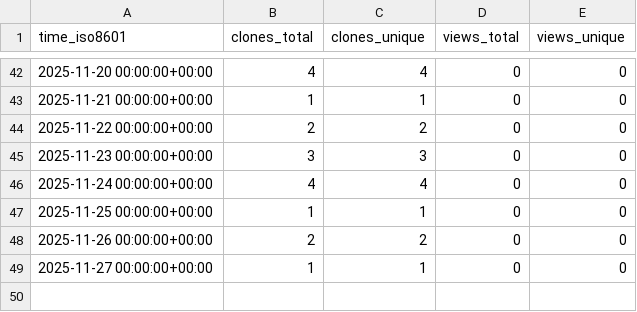
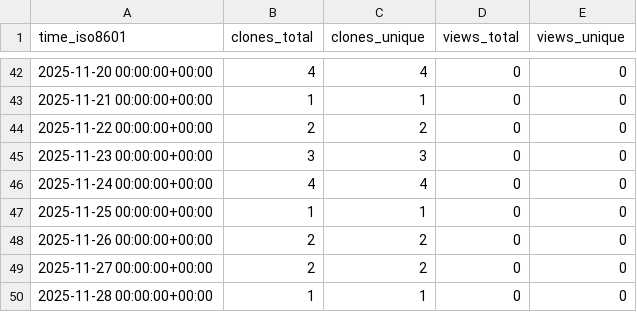
Before and after one commit to mami-hedi/mh-bizmanager, a CSV file: mami-hedi/mh-bizmanager/ghrs-data/views_clones_aggregate.csv, drawn as a sheet; only a part is shown, gaps mark what is left out.

```diff
--- a/mami-hedi/mh-bizmanager/ghrs-data/views_clones_aggregate.csv
+++ b/mami-hedi/mh-bizmanager/ghrs-data/views_clones_aggregate.csv
@@ -48,2 +48,3 @@ time_iso8601,clones_total,clones_unique,views_total,views_unique
 2025-11-26 00:00:00+00:00,2,2,0,0
-2025-11-27 00:00:00+00:00,1,1,0,0
+2025-11-27 00:00:00+00:00,2,2,0,0
+2025-11-28 00:00:00+00:00,1,1,0,0
```
Also changed, not shown: 1 other file.
